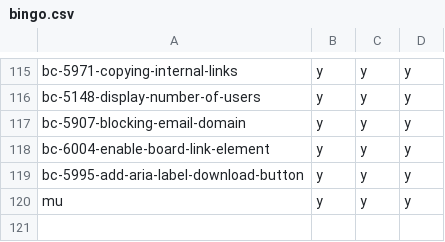
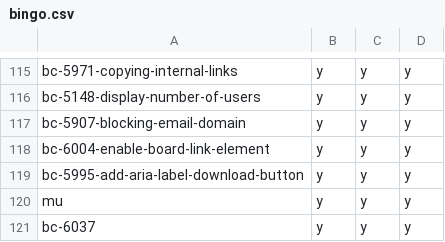
Before and after one commit to hpi-schul-cloud/dof_bingo, a CSV file: bingo.csv, drawn as a sheet; only a part is shown, gaps mark what is left out.

Commit message:
adding bc-6037 on behalf of tbd

```diff
--- a/bingo.csv
+++ b/bingo.csv
@@ -120 +120,2 @@ bc-5995-add-aria-label-download-button,y,y,y
 mu,y,y,y
+bc-6037,y,y,y
```
